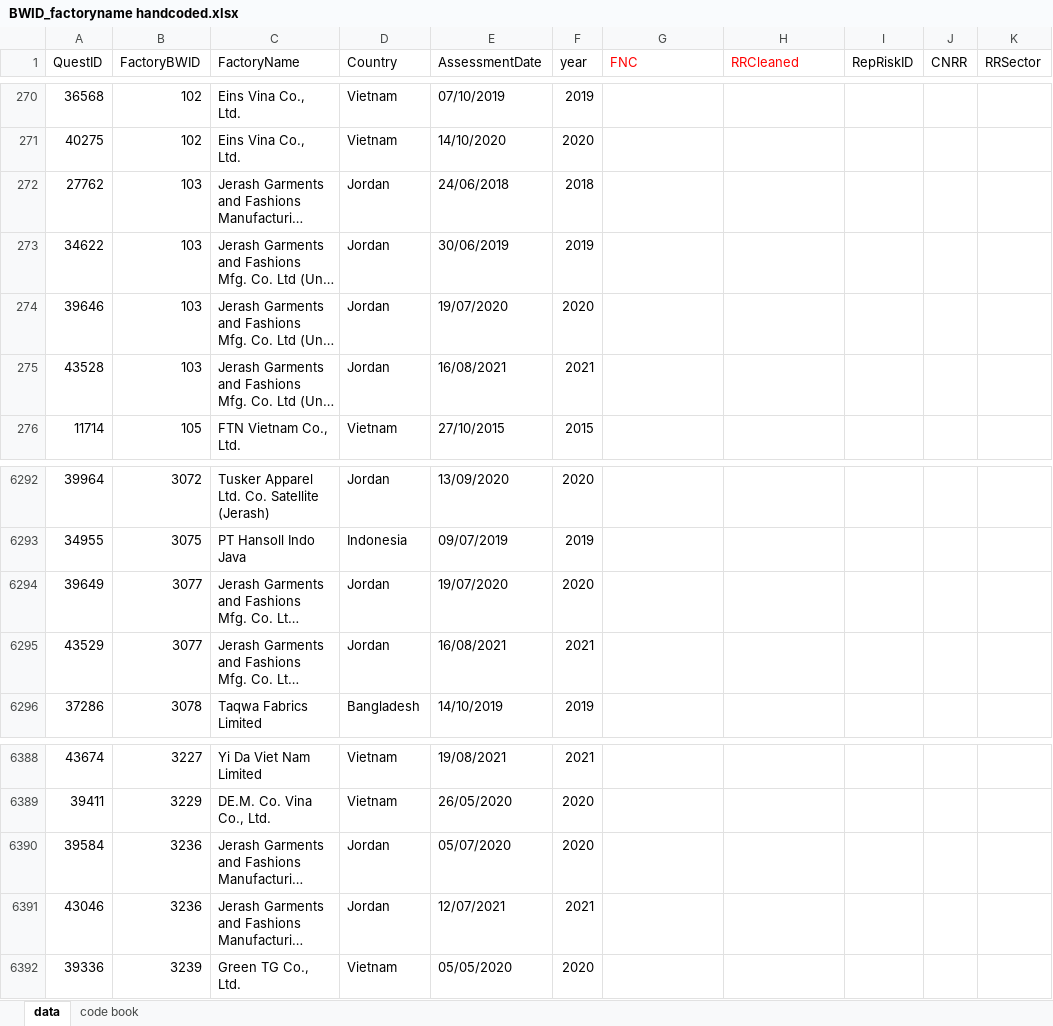
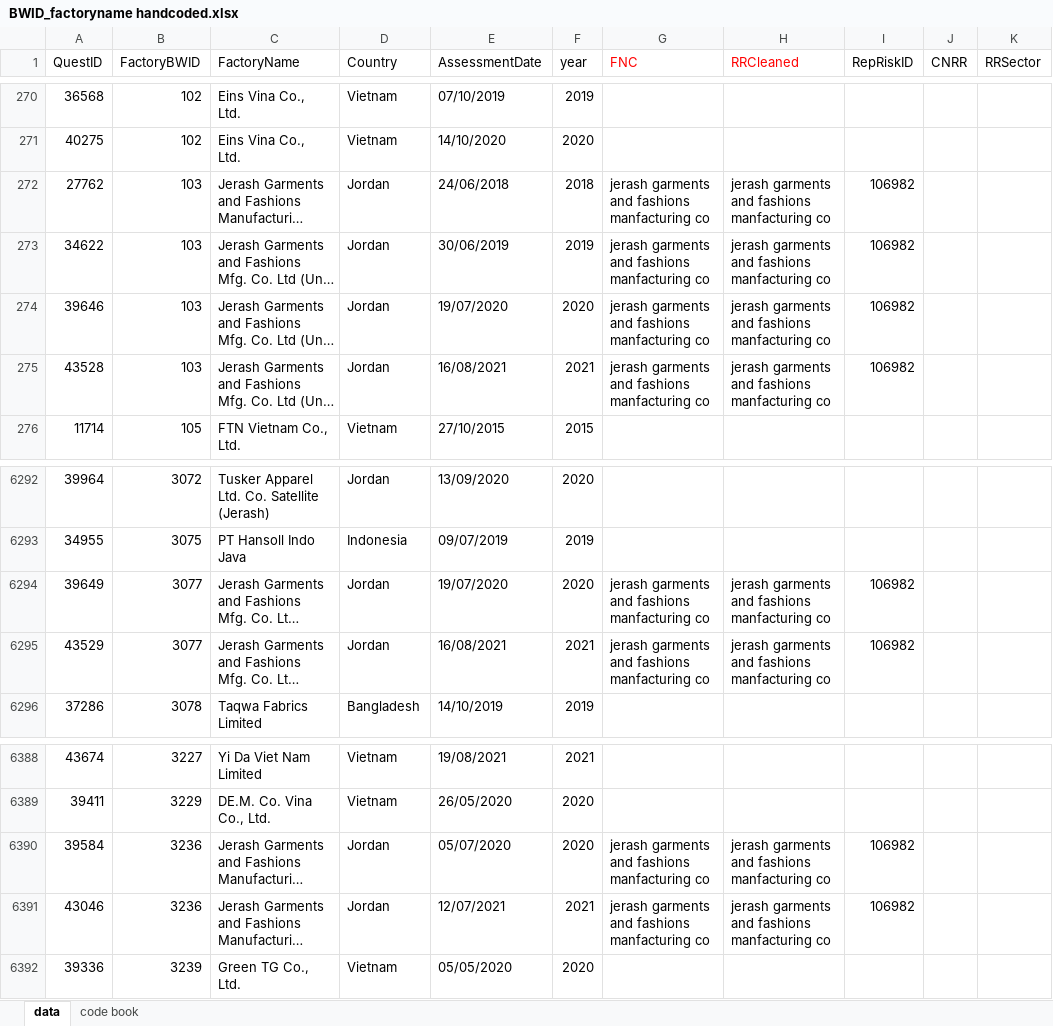
Before and after one commit to xolyn/labor_audit, an Excel workbook: LingyuZhou/w8/BWID_factoryname handcoded.xlsx, sheet data, drawn as a sheet; only a part is shown, gaps mark what is left out; long unchanged cells end in …; values as stored, in another font and other column widths than the file's, no borders; the diff names each change by its address in the sheet, - before the commit and + after, or states it on an @@ line.

Commit message:
handcode4
revise some definitions of variables

```diff
--- a/LingyuZhou/w8/BWID_factoryname handcoded.xlsx (sheet data)
+++ b/LingyuZhou/w8/BWID_factoryname handcoded.xlsx (sheet data)
-G272:G275 (FNC): (empty)
+G272:G275 (FNC): jerash garments and fashions manfacturing co
-H272:H275 (RRCleaned): (empty)
+H272:H275 (RRCleaned): jerash garments and fashions manfacturing co
-I272:I275 (RepRiskID): (empty)
+I272:I275 (RepRiskID): 106982
-G6294:G6295 (FNC): (empty)
+G6294:G6295 (FNC): jerash garments and fashions manfacturing co
-H6294:H6295 (RRCleaned): (empty)
+H6294:H6295 (RRCleaned): jerash garments and fashions manfacturing co
-I6294:I6295 (RepRiskID): (empty)
+I6294:I6295 (RepRiskID): 106982
-G6390:G6391 (FNC): (empty)
+G6390:G6391 (FNC): jerash garments and fashions manfacturing co
-H6390:H6391 (RRCleaned): (empty)
+H6390:H6391 (RRCleaned): jerash garments and fashions manfacturing co
-I6390:I6391 (RepRiskID): (empty)
+I6390:I6391 (RepRiskID): 106982
```
Also changed, not shown: sheet code book.
